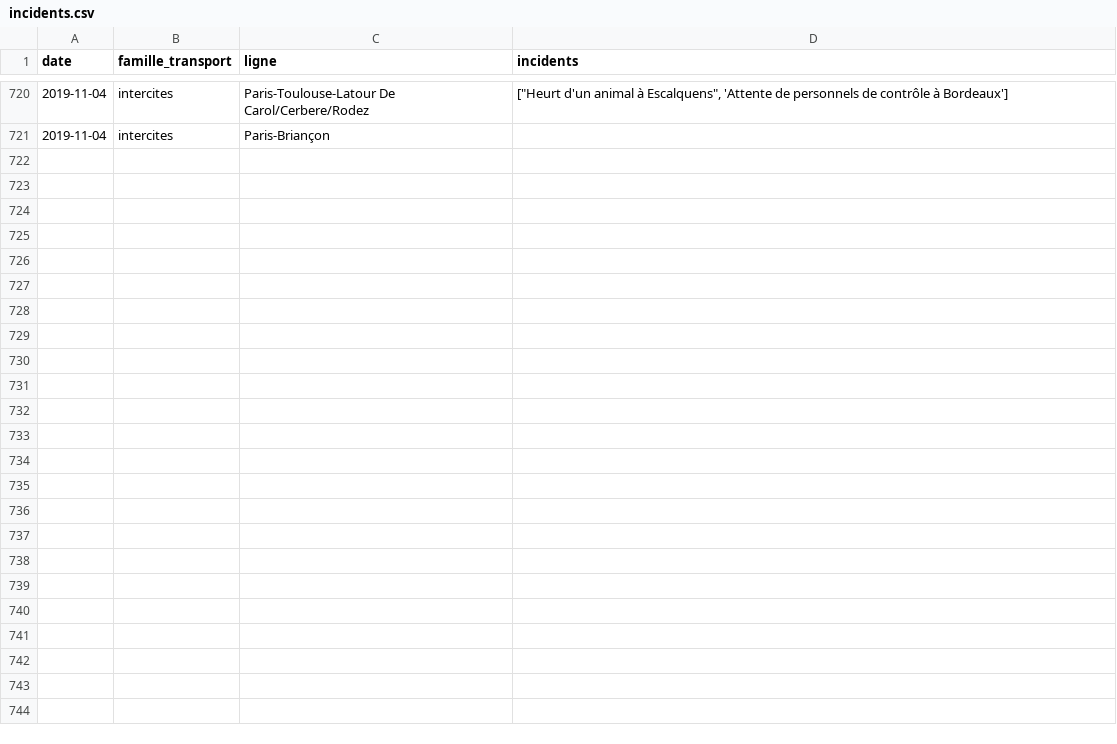
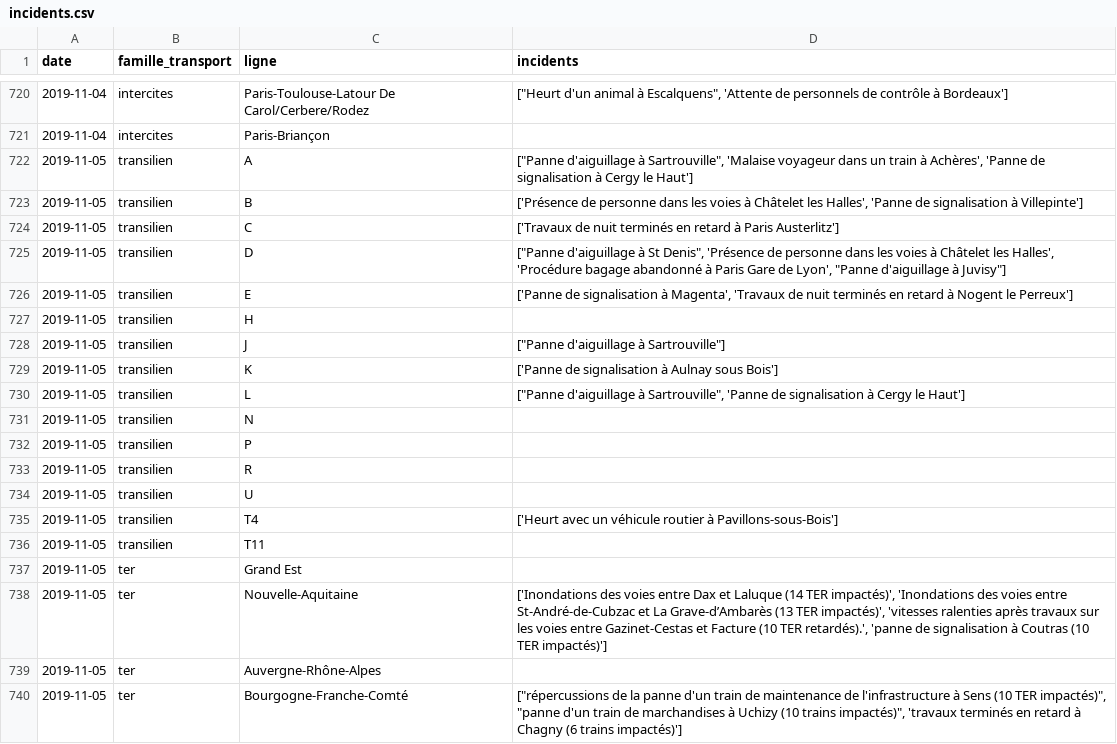
Before and after one commit to AntoineAugusti/mestrainsdhier-sncf, a CSV file: data/incidents.csv, drawn as a sheet; only a part is shown, gaps mark what is left out; the diff covers the shown part only.

Commit message:
New data at 2019-11-06T14:15:21Z [skip ci]

```diff
--- a/data/incidents.csv
+++ b/data/incidents.csv
@@ -721 +721,20 @@ date,famille_transport,ligne,incidents
 2019-11-04,intercites,Paris-Briançon,
+2019-11-05,transilien,A,"[""Panne d'aiguillage à Sartrouville"", 'Malaise voyageur dans un train à Achères', 'Panne de signalisation à Cergy le Haut']"
+2019-11-05,transilien,B,"['Présence de personne dans les voies à Châtelet les Halles', 'Panne de signalisation à Villepinte']"
+2019-11-05,transilien,C,['Travaux de nuit terminés en retard à Paris Austerlitz']
+2019-11-05,transilien,D,"[""Panne d'aiguillage à St Denis"", 'Présence de personne dans les voies à Châtelet les Halles', 'Procédure bagage abandonné à Paris Gare de Lyon', ""Panne d'aiguillage à Juvisy""]"
+2019-11-05,transilien,E,"['Panne de signalisation à Magenta', 'Travaux de nuit terminés en retard à Nogent le Perreux']"
+2019-11-05,transilien,H,
+2019-11-05,transilien,J,"[""Panne d'aiguillage à Sartrouville""]"
+2019-11-05,transilien,K,['Panne de signalisation à Aulnay sous Bois']
+2019-11-05,transilien,L,"[""Panne d'aiguillage à Sartrouville"", 'Panne de signalisation à Cergy le Haut']"
+2019-11-05,transilien,N,
+2019-11-05,transilien,P,
+2019-11-05,transilien,R,
+2019-11-05,transilien,U,
+2019-11-05,transilien,T4,['Heurt avec un véhicule routier à Pavillons-sous-Bois']
+2019-11-05,transilien,T11,
+2019-11-05,ter,Grand Est,
+2019-11-05,ter,Nouvelle-Aquitaine,"['Inondations des voies entre Dax et Laluque  (14 TER impactés)', 'Inondations des voies entre St-André-de-Cubzac et La Grave-d’Ambarès (13 TER impactés)', 'vitesses ralenties après travaux sur les voies entre Gazinet-Cestas et Facture (10 TER retardés).', 'panne de signalisation à Coutras (10 TER impactés)']"
+2019-11-05,ter,Auvergne-Rhône-Alpes,
+2019-11-05,ter,Bourgogne-Franche-Comté,"[""répercussions de la panne d'un train de maintenance de l'infrastructure à Sens (10 TER impactés)"", ""panne d'un train de marchandises à Uchizy (10 trains impactés)"", 'travaux terminés en retard à Chagny (6 trains impactés)']"
```
Also changed, not shown: 26 added rows elsewhere in this file, data/regularite.csv, 1 other file.
